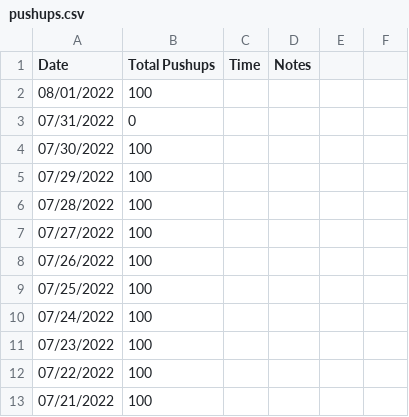
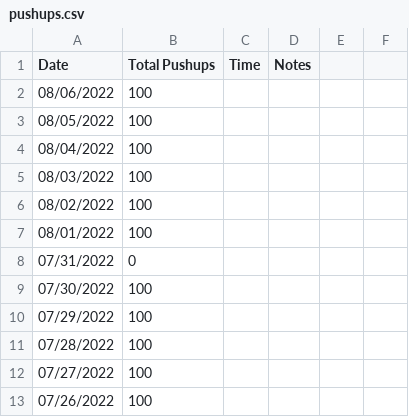
Before and after one commit to higgins/higgins.github.com, a CSV file: pushups.csv, drawn as a sheet; only a part is shown; the shorter side is filled out with more unchanged rows.

```diff
--- a/pushups.csv
+++ b/pushups.csv
@@ -1,2 +1,7 @@
 Date,Total Pushups, Time, Notes
+08/06/2022,100
+08/05/2022,100
+08/04/2022,100
+08/03/2022,100
+08/02/2022,100
 08/01/2022,100
```
Also changed, not shown: 1 other file.
